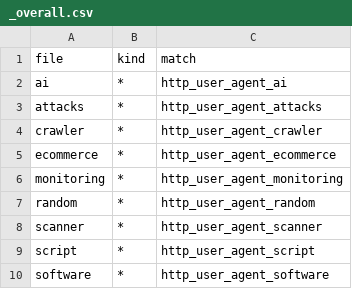
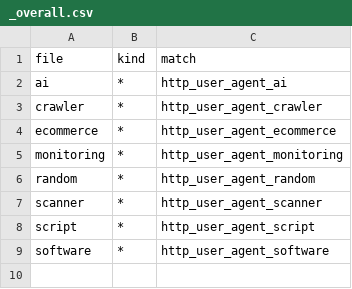
Before and after one commit to Kevin-Prichard/open-bot-list, a CSV file: matches/user_agent/_overall.csv, drawn as a sheet.

Commit message:
update ip/net-lists

```diff
--- a/matches/user_agent/_overall.csv
+++ b/matches/user_agent/_overall.csv
@@ -2,3 +2,2 @@
 "ai","*","http_user_agent_ai"
-"attacks","*","http_user_agent_attacks"
 "crawler","*","http_user_agent_crawler"
```
